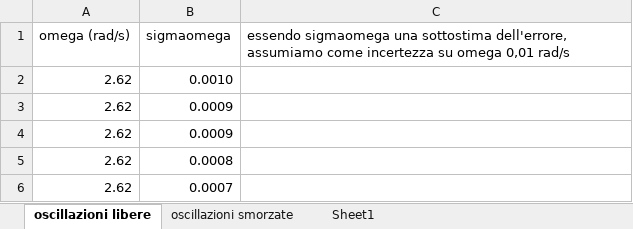
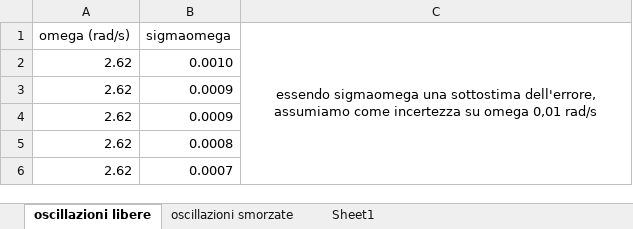
Before and after one commit to CarminatiGiovanni/LaboratorioFisica1, an Excel workbook: OSCILLAZIONI FORZATE SMORZATE/oscillazioni_forzate_smorzate.xlsx, sheet oscillazioni libere, drawn as a sheet; values as stored, in another font and other column widths than the file's, no borders; the diff names each change by its address in the sheet, - before the commit and + after, or states it on an @@ line.

```diff
--- a/OSCILLAZIONI FORZATE SMORZATE/oscillazioni_forzate_smorzate.xlsx (sheet oscillazioni libere)
+++ b/OSCILLAZIONI FORZATE SMORZATE/oscillazioni_forzate_smorzate.xlsx (sheet oscillazioni libere)
-C1 alignment: left
+C1 alignment: center
+C1:C6 merged
```
Also changed, not shown: sheet Sheet1, formulas that keep their value.
